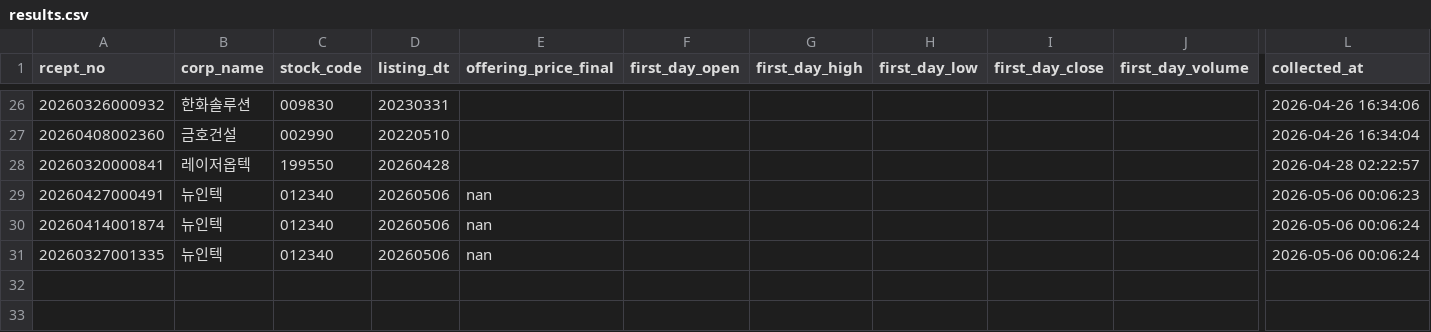
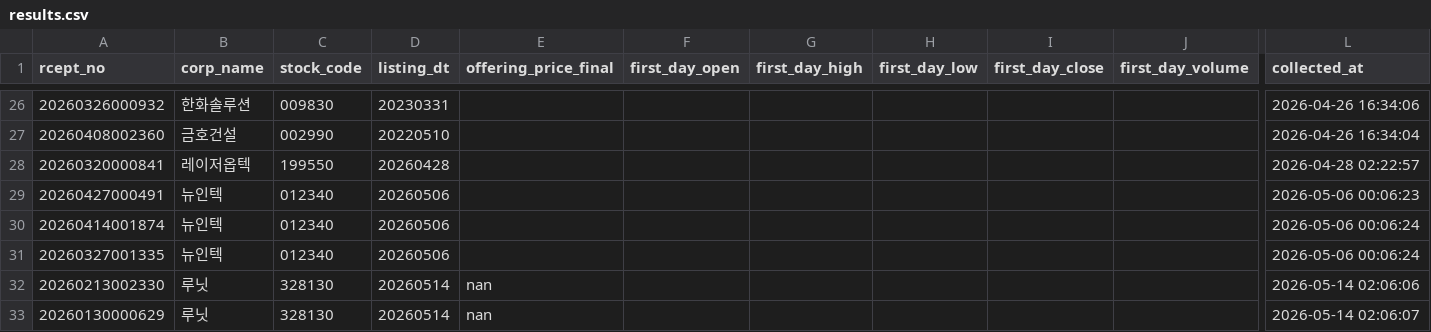
Before and after one commit to LEE9387-HM/ipo-investment-dashboard, a CSV file: data/results.csv, drawn as a sheet; only a part is shown, gaps mark what is left out; rows hold the shown columns only; the diff names each change by its address in the sheet, - before the commit and + after, or states it on an @@ line.

```diff
--- a/data/results.csv
+++ b/data/results.csv
-E29:E31 (offering_price_final): nan
+E29:E31 (offering_price_final): (empty)
+row 32: 20260213002330 | 루닛 | 328130 | 20260514 | nan |  |  |  |  |  | 2026-05-14 02:06:06
+row 33: 20260130000629 | 루닛 | 328130 | 20260514 | nan |  |  |  |  |  | 2026-05-14 02:06:07
```
Also changed, not shown: data/ipo_list.csv, 1 other file.
